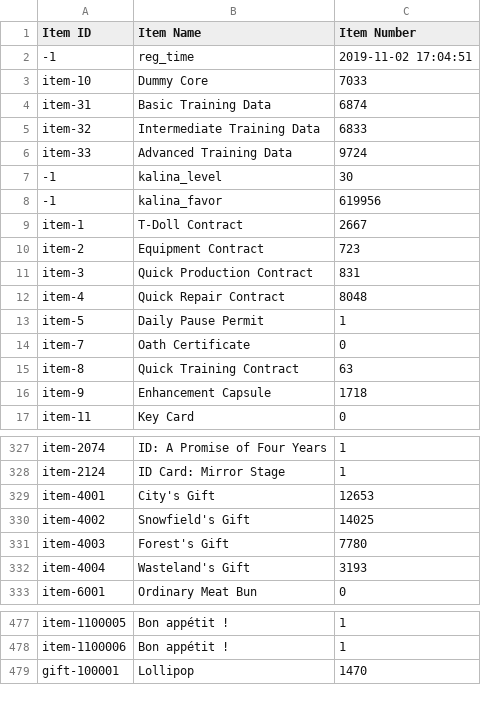
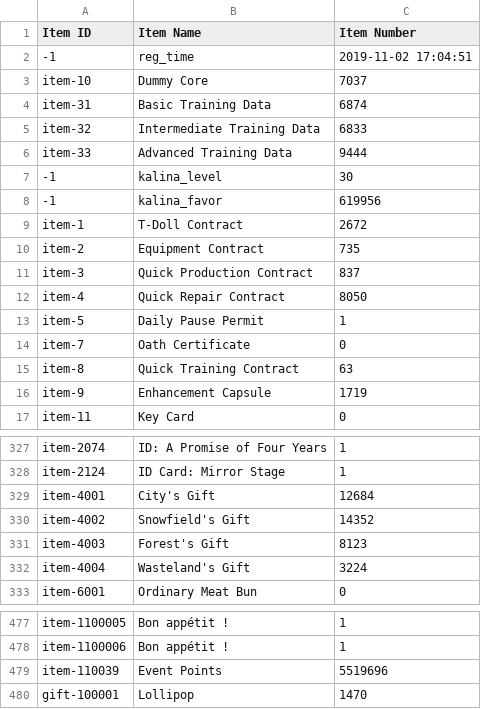
Before and after one commit to TheRealPetraLal/Info, a CSV file: Petra★Lal_878904_item_info.csv, drawn as a sheet; only a part is shown, gaps mark what is left out; the diff covers the shown part only.

```diff
--- a/Petra★Lal_878904_item_info.csv
+++ b/Petra★Lal_878904_item_info.csv
@@ -2,12 +2,12 @@ Item ID,Item Name,Item Number
 -1,reg_time,2019-11-02 17:04:51
-item-10,Dummy Core,7033
+item-10,Dummy Core,7037
 item-31,Basic Training Data,6874
 item-32,Intermediate Training Data,6833
-item-33,Advanced Training Data,9724
+item-33,Advanced Training Data,9444
 -1,kalina_level,30
 -1,kalina_favor,619956
-item-1,T-Doll Contract,2667
-item-2,Equipment Contract,723
-item-3,Quick Production Contract,831
-item-4,Quick Repair Contract,8048
+item-1,T-Doll Contract,2672
+item-2,Equipment Contract,735
+item-3,Quick Production Contract,837
+item-4,Quick Repair Contract,8050
 item-5,Daily Pause Permit,1
@@ -15,3 +15,3 @@ item-7,Oath Certificate,0
 item-8,Quick Training Contract,63
-item-9,Enhancement Capsule,1718
+item-9,Enhancement Capsule,1719
 item-11,Key Card,0
@@ -328,6 +328,6 @@ item-2074,ID: A Promise of Four Years,1
 item-2124,ID Card: Mirror Stage,1
-item-4001,City's Gift,12653
-item-4002,Snowfield's Gift,14025
-item-4003,Forest's Gift,7780
-item-4004,Wasteland's Gift,3193
+item-4001,City's Gift,12684
+item-4002,Snowfield's Gift,14352
+item-4003,Forest's Gift,8123
+item-4004,Wasteland's Gift,3224
 item-6001,Ordinary Meat Bun,0
@@ -478,2 +478,3 @@ item-1100005,Bon appétit !,1
 item-1100006,Bon appétit !,1
+item-110039,Event Points,5519696
 gift-100001,Lollipop,1470
```
Also changed, not shown: 13 edited cells elsewhere in this file, Petra★Lal_878904_coalition_info.csv, Petra★Lal_878904_doll_info.csv, 2 other files.
